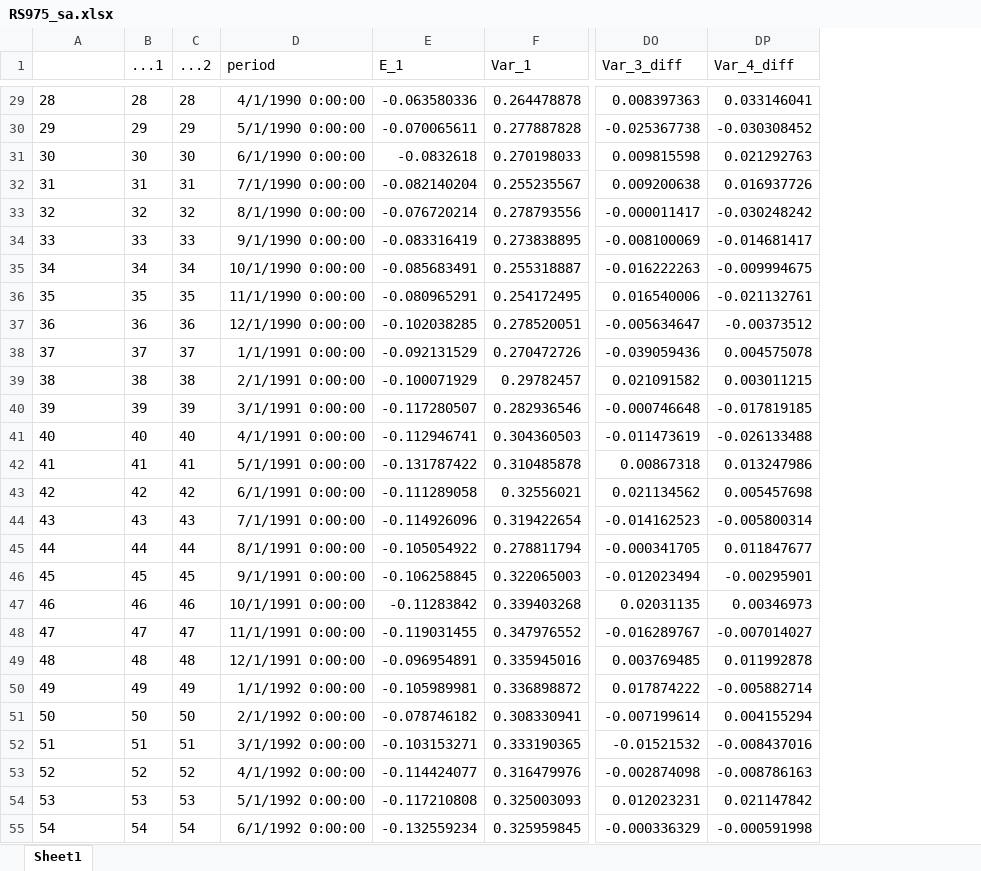
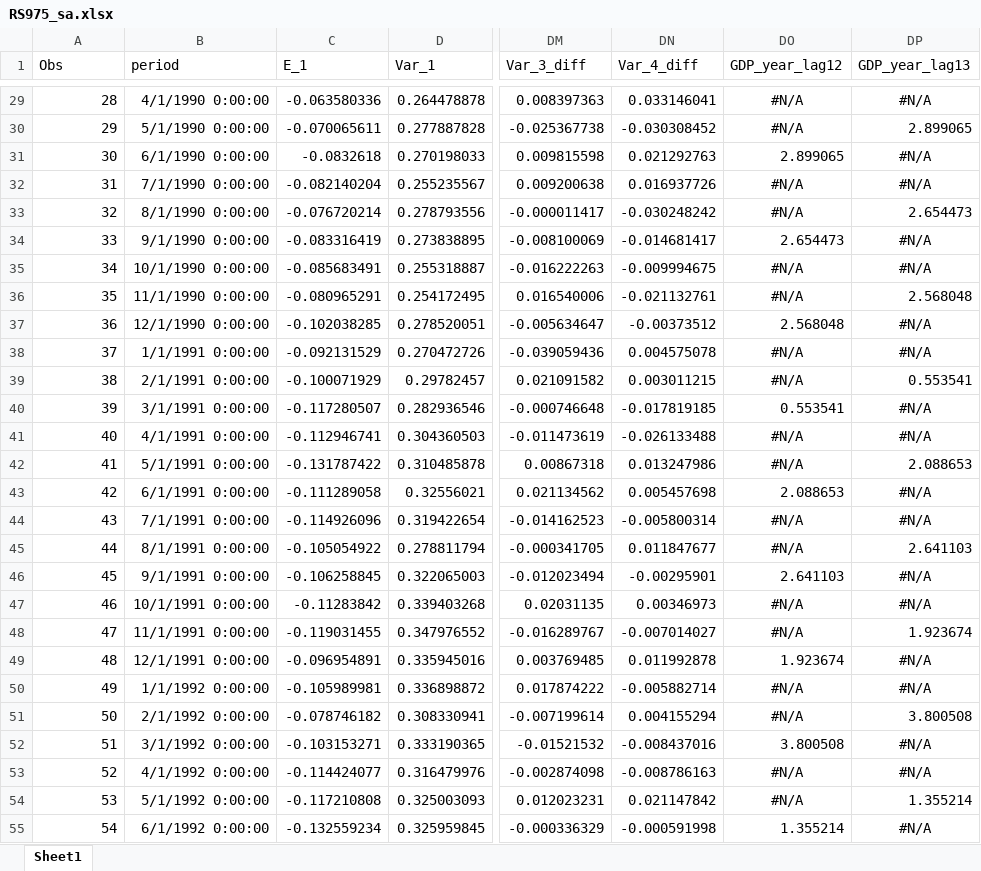
Before and after one commit to fabricevb/Master-Thesis, an Excel workbook: Datasets/RS975_sa.xlsx, sheet Sheet1, drawn as a sheet; only a part is shown, gaps mark what is left out; values as stored, in another font and other column widths than the file's, no borders; removed rows and columns are numbered as before the commit, all else as after; the diff covers the shown part only; the diff names each change by its address in the sheet, - before the commit and + after, or states it on an @@ line.

```diff
--- a/Datasets/RS975_sa.xlsx (sheet Sheet1)
+++ b/Datasets/RS975_sa.xlsx (sheet Sheet1)
-column B (...1), rows 29-55: 28 | 29 | 30 | 31 | 32 | 33 | 34 | 35 | 36 | 37 | 38 | 39 | 40 | 41 | 42 | 43 | 44 | 45 | 46 | 47 | 48 | 49 | 50 | 51 | 52 | 53 | 54
-column C (...2), rows 29-55: 28 | 29 | 30 | 31 | 32 | 33 | 34 | 35 | 36 | 37 | 38 | 39 | 40 | 41 | 42 | 43 | 44 | 45 | 46 | 47 | 48 | 49 | 50 | 51 | 52 | 53 | 54
+column DO (GDP_year_lag12), rows 29-55: #N/A | #N/A | 2.899065 | #N/A | #N/A | 2.654473 | #N/A | #N/A | 2.568048 | #N/A | #N/A | 0.553541 | #N/A | #N/A | 2.088653 | #N/A | #N/A | 2.641103 | #N/A | #N/A | 1.923674 | #N/A | #N/A | 3.800508 | #N/A | #N/A | 1.355214
+column DP (GDP_year_lag13), rows 29-55: #N/A | 2.899065 | #N/A | #N/A | 2.654473 | #N/A | #N/A | 2.568048 | #N/A | #N/A | 0.553541 | #N/A | #N/A | 2.088653 | #N/A | #N/A | 2.641103 | #N/A | #N/A | 1.923674 | #N/A | #N/A | 3.800508 | #N/A | #N/A | 1.355214 | #N/A
@@ column A (Obs) renumbered in row 1 @@
-A29:A55 alignment: left
+A29:A55 alignment: right
```
Also changed, not shown: 1 removed row, 8 edited cells and cell formats elsewhere in this sheet, 2 other files.
